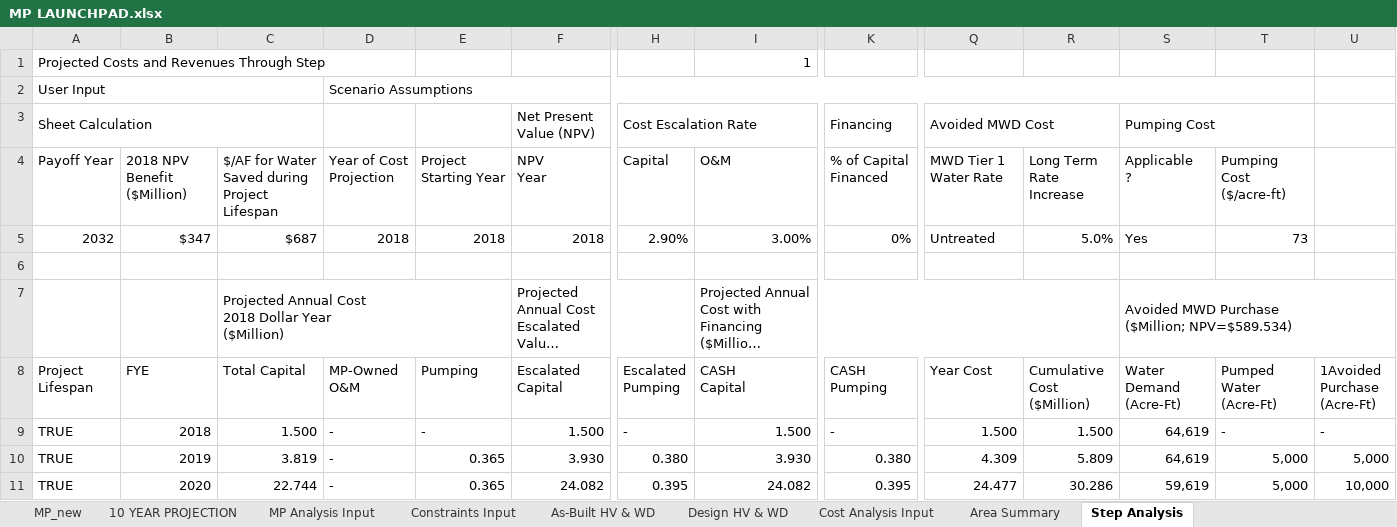
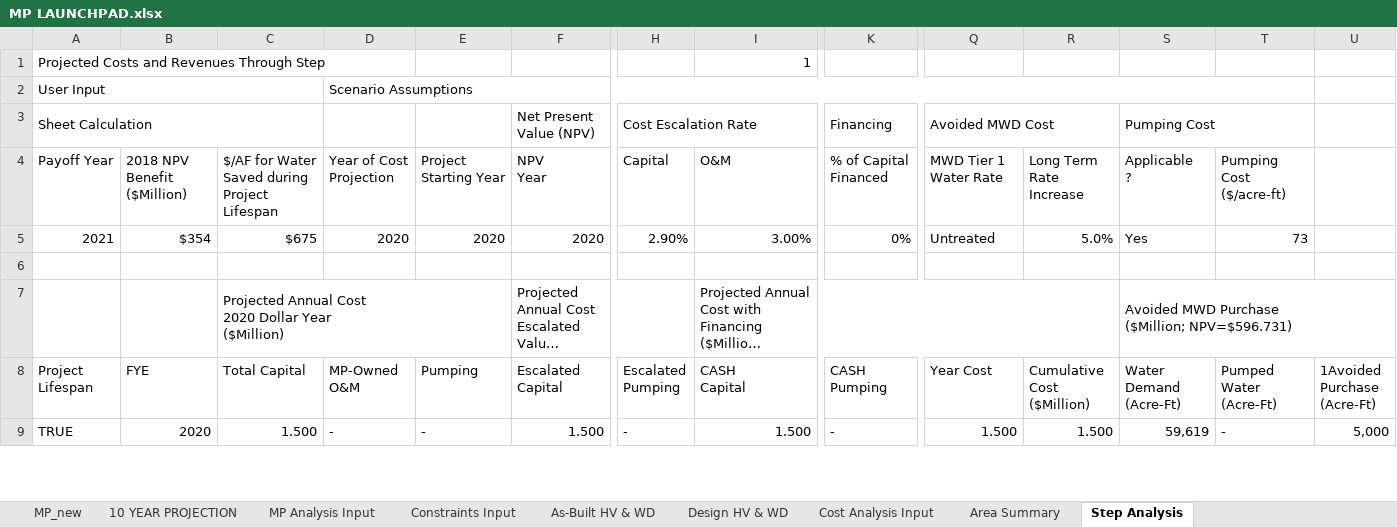
Before and after one commit to jwbannister/master_proj, an Excel workbook: MP LAUNCHPAD.xlsx, sheet Step Analysis, drawn as a sheet; only a part is shown, gaps mark what is left out; long unchanged cells end in …; values as stored, in another font and other column widths than the file's, no cell formats; charts and pictures not drawn; removed rows and columns are numbered as before the commit, all else as after; rows hold the shown columns only; ↵ is a line break in a cell; the diff covers the shown part only; the diff names each change by its address in the sheet, - before the commit and + after, or states it on an @@ line.

Commit message:
output working, added force steps. This is producing output for meeting on July 24.

```diff
--- a/MP LAUNCHPAD.xlsx (sheet Step Analysis)
+++ b/MP LAUNCHPAD.xlsx (sheet Step Analysis)
-A5 (Project Lifespan): 2032
+A5 (Project Lifespan): 2021
-B5 (FYE): $347
+B5 (FYE): $354
-C5 (Total Capital): $687
+C5 (Total Capital): $675
-D5 (MP-Owned O&M): 2018
+D5 (MP-Owned O&M): 2020
-E5 (Pumping): 2018
+E5 (Pumping): 2020
-F5 (Escalated Capital): 2018
+F5 (Escalated Capital): 2020
-C7 (Total Capital): …Annual Cost ↵ 2018 Dollar Year…
+C7 (Total Capital): …Annual Cost ↵ 2020 Dollar Year…
-S7 (Water Demand (Acre-Ft)): Avoided MWD Purchase ↵ ($Million; NPV=$589.534)
+S7 (Water Demand (Acre-Ft)): Avoided MWD Purchase ↵ ($Million; NPV=$596.731)
-row 9: TRUE | 2018 | 1.500 | - | - | 1.500 | - | 1.500 | - | 1.500 | 1.500 | 64,619 | - | -
-row 10: TRUE | 2019 | 3.819 | - | 0.365 | 3.930 | 0.380 | 3.930 | 0.380 | 4.309 | 5.809 | 64,619 | 5,000 | 5,000
-C9 (Total Capital): 22.744
+C9 (Total Capital): 1.500
-E9 (Pumping): 0.365
+E9 (Pumping): -
-F9 (Escalated Capital): 24.082
+F9 (Escalated Capital): 1.500
-H9 (Escalated Pumping): 0.395
+H9 (Escalated Pumping): -
-I9 (CASH Capital): 24.082
+I9 (CASH Capital): 1.500
-K9 (CASH Pumping): 0.395
+K9 (CASH Pumping): -
-Q9 (Year Cost): 24.477
+Q9 (Year Cost): 1.500
-R9 (Cumulative Cost ($Million)): 30.286
+R9 (Cumulative Cost ($Million)): 1.500
-T9 (Pumped Water (Acre-Ft)): 5,000
+T9 (Pumped Water (Acre-Ft)): -
-U9 (1Avoided Purchase (Acre-Ft)): 10,000
+U9 (1Avoided Purchase (Acre-Ft)): 5,000
```
Also changed, not shown: 2 added rows and 667 edited cells elsewhere in this sheet, sheet 10 YEAR PROJECTION, sheet Area Summary, sheet Cost Analysis Input, sheet MP Analysis Input, cell formats, formulas that keep their value, charts or pictures, 1 other file.
